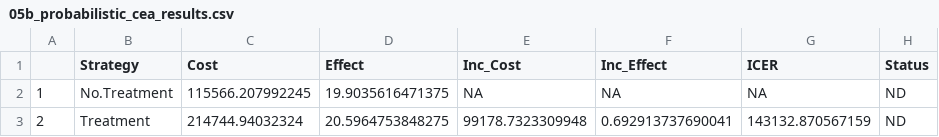
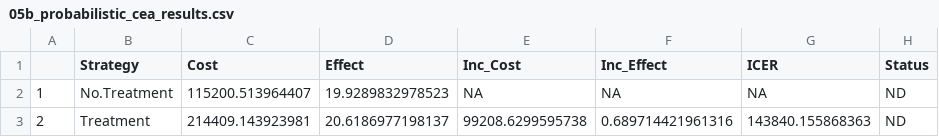
Before and after one commit to DARTH-git/Decision-Modeling-Framework, a CSV file: tables/05b_probabilistic_cea_results.csv, drawn as a sheet.

```diff
--- a/tables/05b_probabilistic_cea_results.csv
+++ b/tables/05b_probabilistic_cea_results.csv
@@ -1,3 +1,3 @@
 "","Strategy","Cost","Effect","Inc_Cost","Inc_Effect","ICER","Status"
-"1","No.Treatment",115566.207992245,19.9035616471375,NA,NA,NA,"ND"
-"2","Treatment",214744.94032324,20.5964753848275,99178.7323309948,0.692913737690041,143132.870567159,"ND"
+"1","No.Treatment",115200.513964407,19.9289832978523,NA,NA,NA,"ND"
+"2","Treatment",214409.143923981,20.6186977198137,99208.6299595738,0.689714421961316,143840.155868363,"ND"
```
Also changed, not shown: 14 other files.
